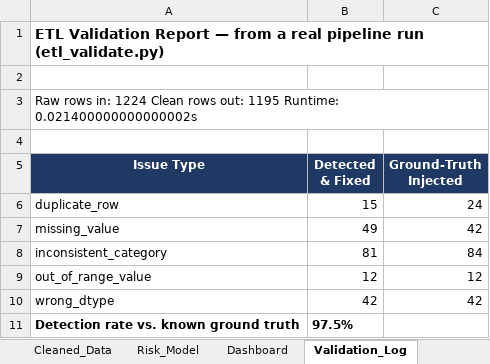
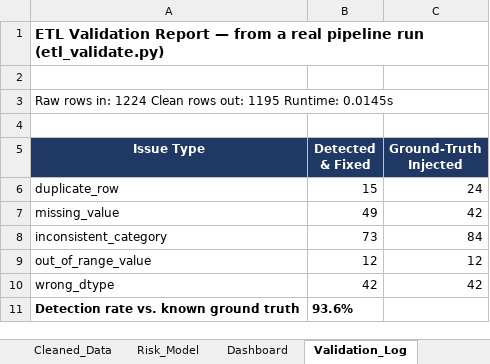
Before and after one commit to anuravi1604-cmd/hr-analytics-powerbi-automation, an Excel workbook: outputs/HR_Analytics_Workbook.xlsx, sheet Validation_Log, drawn as a sheet; values as stored, in another font and other column widths than the file's, no borders; the diff names each change by its address in the sheet, - before the commit and + after, or states it on an @@ line.

Commit message:
Fix: correct 199→191 detection count in README; remove resume_bullets.md; update pipeline outputs
- README table: 199/204 was a typo; actual run produces 191/204 = 93.6%
- Deleted resume_bullets.md (numbers in it were stale/wrong, file is odd in a public repo)
- Updated outputs/: validation_report, automation proof, Excel workbook from a fresh run
- All numbers in the README and outputs now match: run 'python3 run_pipeline.py' to reproduce

```diff
--- a/outputs/HR_Analytics_Workbook.xlsx (sheet Validation_Log)
+++ b/outputs/HR_Analytics_Workbook.xlsx (sheet Validation_Log)
-A3 (Issue Type): …1195 Runtime: 0.021400000000000002s
+A3 (Issue Type): …1195 Runtime: 0.0145s
-B8 (Detected & Fixed): 81
+B8 (Detected & Fixed): 73
-B11 (Detected & Fixed): 97.5%
+B11 (Detected & Fixed): 93.6%
```
Also changed, not shown: sheet Risk_Model, sheet Dashboard, sheet Assumptions, charts or pictures, 5 other files.
